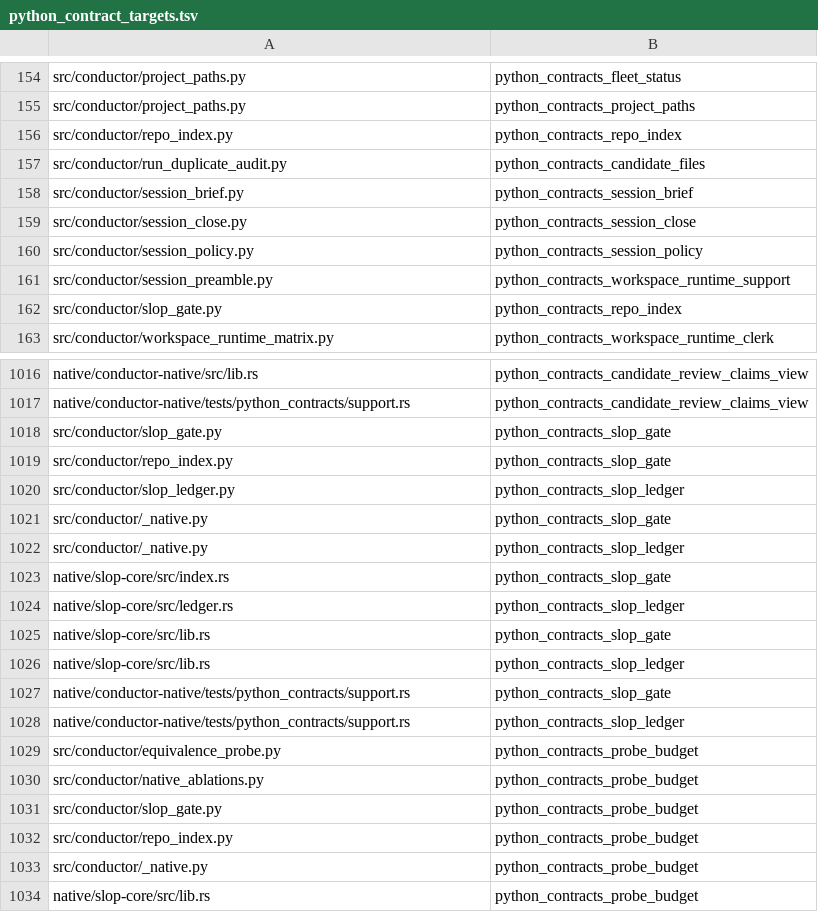
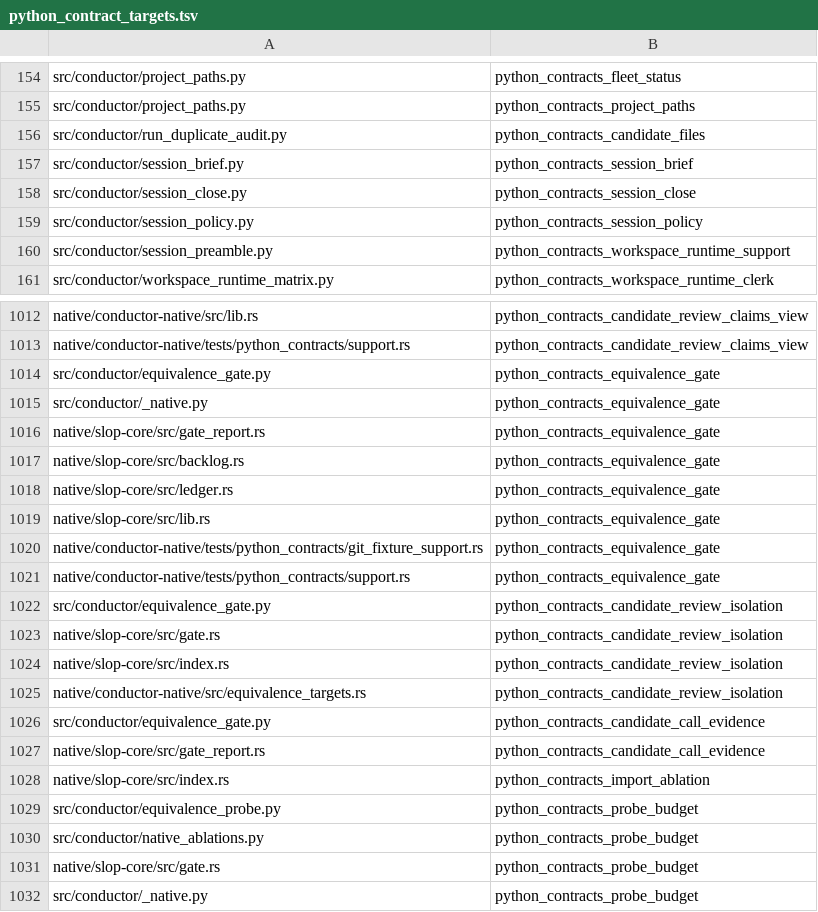
Before and after one commit to mcpirate17/llm-forge, a TSV file: native/conductor-native/src/python_contract_targets.tsv, drawn as a sheet; only a part is shown, gaps mark what is left out; the shorter side is filled out with more unchanged rows; the diff covers the shown part only.

```diff
--- a/native/conductor-native/src/python_contract_targets.tsv
+++ b/native/conductor-native/src/python_contract_targets.tsv
@@ -155,3 +155,2 @@ src/conductor/project_paths.py	python_contracts_fleet_status
 src/conductor/project_paths.py	python_contracts_project_paths
-src/conductor/repo_index.py	python_contracts_repo_index
 src/conductor/run_duplicate_audit.py	python_contracts_candidate_files
@@ -161,3 +160,2 @@ src/conductor/session_policy.py	python_contracts_session_policy
 src/conductor/session_preamble.py	python_contracts_workspace_runtime_support
-src/conductor/slop_gate.py	python_contracts_repo_index
 src/conductor/workspace_runtime_matrix.py	python_contracts_workspace_runtime_clerk
@@ -1017,17 +1013,20 @@ native/conductor-native/src/lib.rs	python_contracts_candidate_review_claims_view
 native/conductor-native/tests/python_contracts/support.rs	python_contracts_candidate_review_claims_view
-src/conductor/slop_gate.py	python_contracts_slop_gate
-src/conductor/repo_index.py	python_contracts_slop_gate
-src/conductor/slop_ledger.py	python_contracts_slop_ledger
-src/conductor/_native.py	python_contracts_slop_gate
-src/conductor/_native.py	python_contracts_slop_ledger
-native/slop-core/src/index.rs	python_contracts_slop_gate
-native/slop-core/src/ledger.rs	python_contracts_slop_ledger
-native/slop-core/src/lib.rs	python_contracts_slop_gate
-native/slop-core/src/lib.rs	python_contracts_slop_ledger
-native/conductor-native/tests/python_contracts/support.rs	python_contracts_slop_gate
-native/conductor-native/tests/python_contracts/support.rs	python_contracts_slop_ledger
+src/conductor/equivalence_gate.py	python_contracts_equivalence_gate
+src/conductor/_native.py	python_contracts_equivalence_gate
+native/slop-core/src/gate_report.rs	python_contracts_equivalence_gate
+native/slop-core/src/backlog.rs	python_contracts_equivalence_gate
+native/slop-core/src/ledger.rs	python_contracts_equivalence_gate
+native/slop-core/src/lib.rs	python_contracts_equivalence_gate
+native/conductor-native/tests/python_contracts/git_fixture_support.rs	python_contracts_equivalence_gate
+native/conductor-native/tests/python_contracts/support.rs	python_contracts_equivalence_gate
+src/conductor/equivalence_gate.py	python_contracts_candidate_review_isolation
+native/slop-core/src/gate.rs	python_contracts_candidate_review_isolation
+native/slop-core/src/index.rs	python_contracts_candidate_review_isolation
+native/conductor-native/src/equivalence_targets.rs	python_contracts_candidate_review_isolation
+src/conductor/equivalence_gate.py	python_contracts_candidate_call_evidence
+native/slop-core/src/gate_report.rs	python_contracts_candidate_call_evidence
+native/slop-core/src/index.rs	python_contracts_import_ablation
 src/conductor/equivalence_probe.py	python_contracts_probe_budget
 src/conductor/native_ablations.py	python_contracts_probe_budget
-src/conductor/slop_gate.py	python_contracts_probe_budget
-src/conductor/repo_index.py	python_contracts_probe_budget
+native/slop-core/src/gate.rs	python_contracts_probe_budget
 src/conductor/_native.py	python_contracts_probe_budget
```
Also changed, not shown: 2 removed rows and 2 edited cells elsewhere in this file, native/conductor-native/src/python_contract_targets_extra.tsv, 50 other files.
